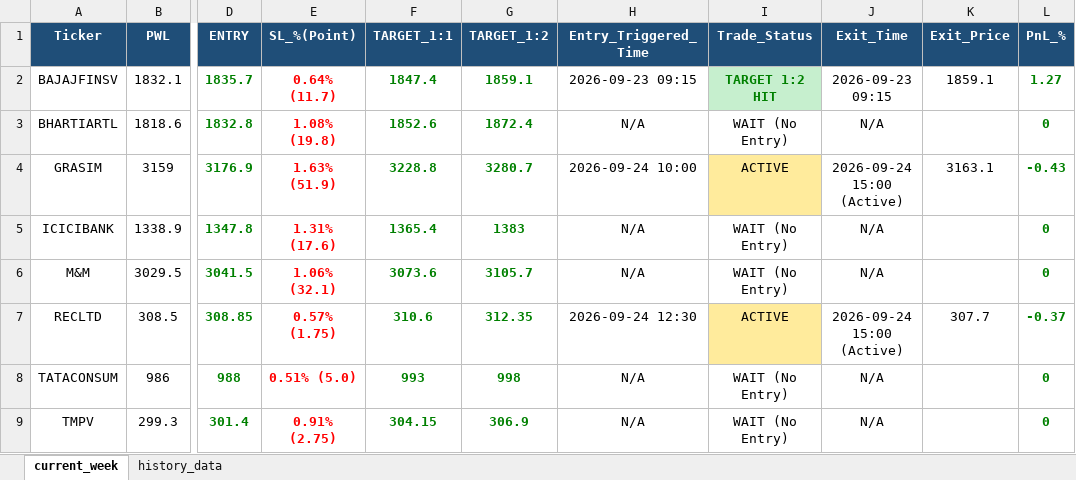
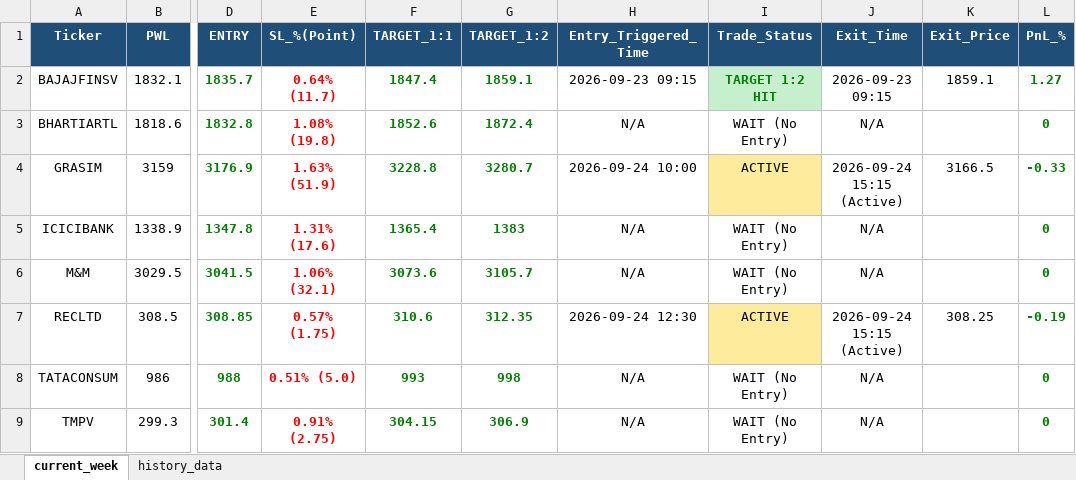
Before and after one commit to chandancv62-mtf/telegram-notifier, an Excel workbook: data/trade_tracker_results.xlsx, sheet current_week, drawn as a sheet; only a part is shown, gaps mark what is left out; values as stored, in another font and other column widths than the file's, no borders; the diff names each change by its address in the sheet, - before the commit and + after, or states it on an @@ line.

```diff
--- a/data/trade_tracker_results.xlsx (sheet current_week)
+++ b/data/trade_tracker_results.xlsx (sheet current_week)
-J4 (Exit_Time): 2026-09-24 15:00 (Active)
+J4 (Exit_Time): 2026-09-24 15:15 (Active)
-K4 (Exit_Price): 3163.1
+K4 (Exit_Price): 3166.5
-L4 (PnL_%): -0.43
+L4 (PnL_%): -0.33
-J7 (Exit_Time): 2026-09-24 15:00 (Active)
+J7 (Exit_Time): 2026-09-24 15:15 (Active)
-K7 (Exit_Price): 307.7
+K7 (Exit_Price): 308.25
-L7 (PnL_%): -0.37
+L7 (PnL_%): -0.19
```
Also changed, not shown: sheet history_data, data/weekly_final_trading_signals.xlsx.
